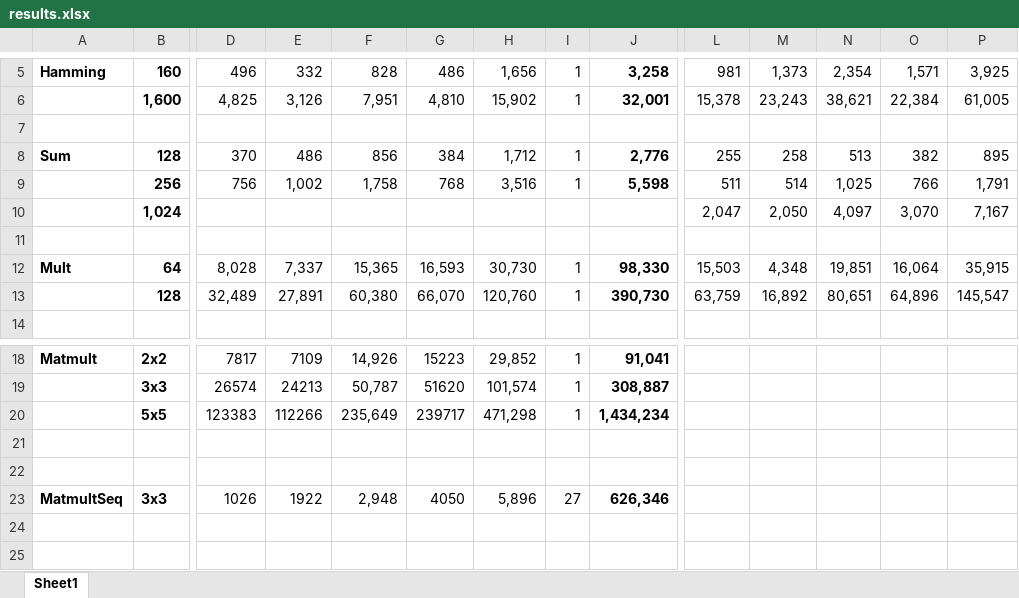
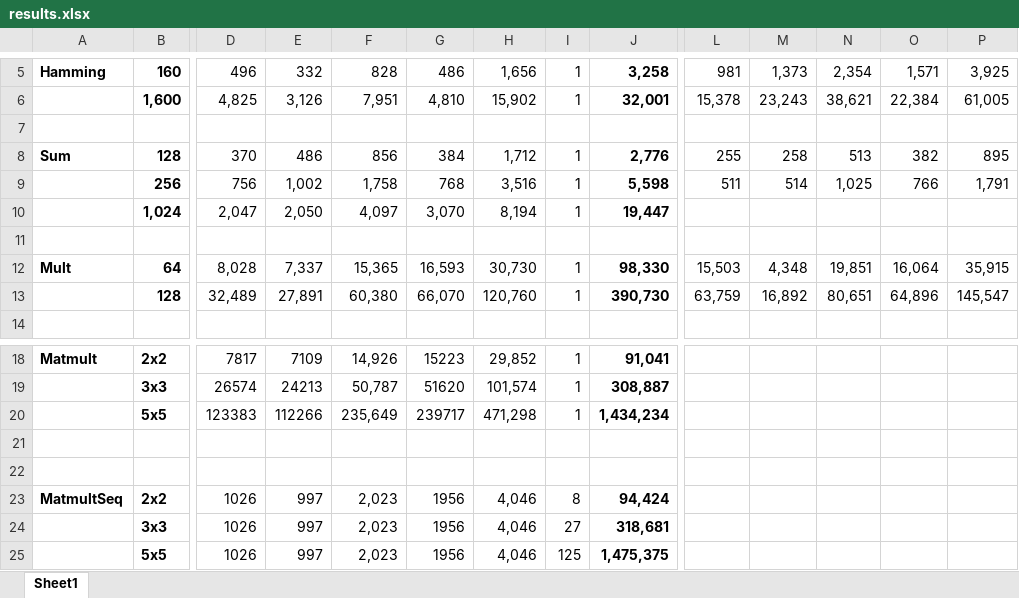
Before and after one commit to esonghori/TinyGarble, an Excel workbook: netlists/results/results.xlsx, sheet Sheet1, drawn as a sheet; only a part is shown, gaps mark what is left out; values as stored, in another font and other column widths than the file's, no borders; removed rows and columns are numbered as before the commit, all else as after; rows hold the shown columns only; the diff names each change by its address in the sheet, - before the commit and + after, or states it on an @@ line.

```diff
--- a/netlists/results/results.xlsx (sheet Sheet1)
+++ b/netlists/results/results.xlsx (sheet Sheet1)
-row 10:  | 1,024 |  |  |  |  |  |  |  | 2,047 | 2,050 | 4,097 | 3,070 | 7,167
+row 10:  | 1,024 | 2,047 | 2,050 | 4,097 | 3,070 | 8,194 | 1 | 19,447
-row 23: MatmultSeq | 3x3 | 1026 | 1922 | 2,948 | 4050 | 5,896 | 27 | 626,346
+row 23: MatmultSeq | 2x2 | 1026 | 997 | 2,023 | 1956 | 4,046 | 8 | 94,424
+row 24:  | 3x3 | 1026 | 997 | 2,023 | 1956 | 4,046 | 27 | 318,681
+row 25:  | 5x5 | 1026 | 997 | 2,023 | 1956 | 4,046 | 125 | 1,475,375
```
Also changed, not shown: 7 other files.
